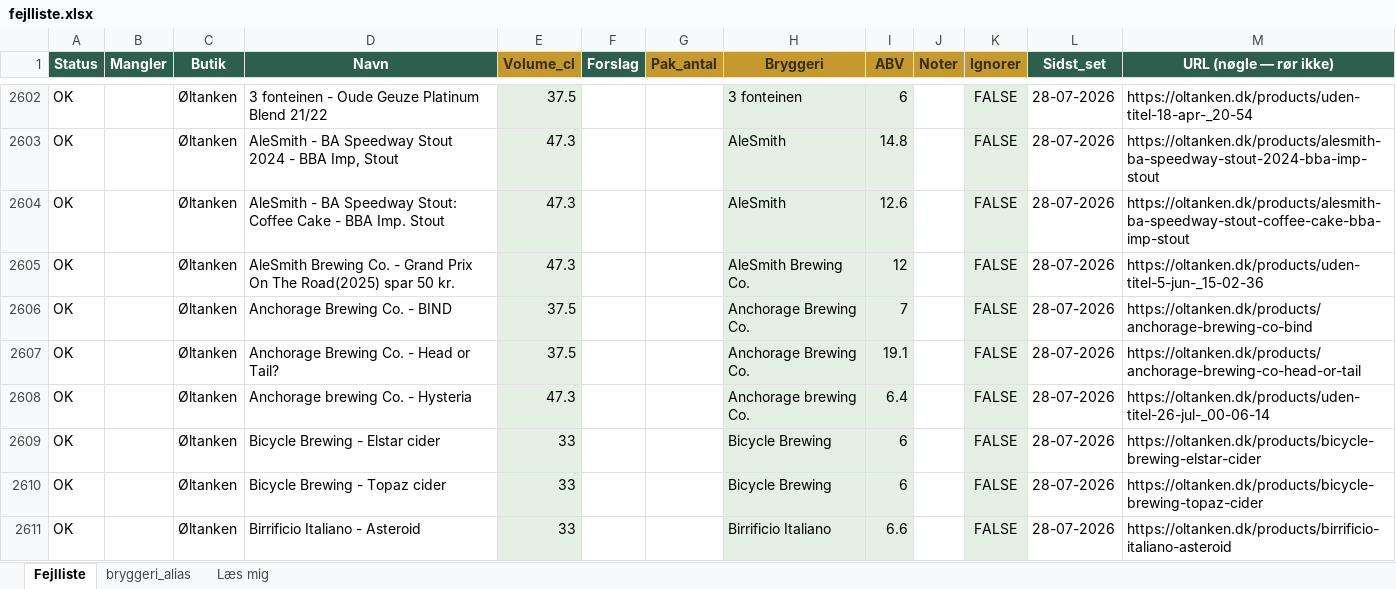
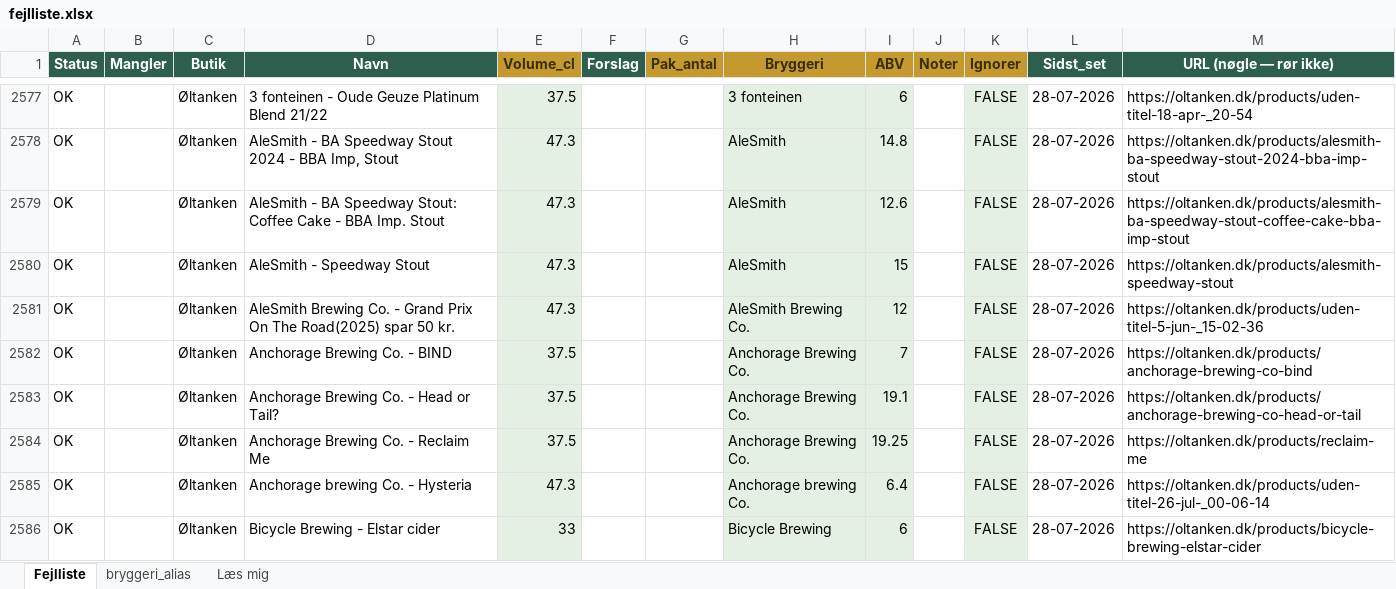
Before and after one commit to rasmus0705-star/beer-sniffer, an Excel workbook: fejlliste.xlsx, sheet Fejlliste, drawn as a sheet; only a part is shown, gaps mark what is left out; the shorter side is filled out with more unchanged rows; values as stored, in another font and other column widths than the file's, no borders; the diff covers the shown part only; the diff names each change by its address in the sheet, - before the commit and + after, or states it on an @@ line.

```diff
--- a/fejlliste.xlsx (sheet Fejlliste)
+++ b/fejlliste.xlsx (sheet Fejlliste)
+row 2580: OK |  | Øltanken | AleSmith - Speedway Stout | 47.3 |  |  | AleSmith | 15 |  | FALSE | 28-07-2026 | https://oltanken.dk/products/alesmith-speedway-stout
+row 2584: OK |  | Øltanken | Anchorage Brewing Co. - Reclaim Me | 37.5 |  |  | Anchorage Brewing Co. | 19.25 |  | FALSE | 28-07-2026 | https://oltanken.dk/products/reclaim-me
```
Also changed, not shown: 35 added rows and 37 removed rows elsewhere in this sheet, 1 other file.
